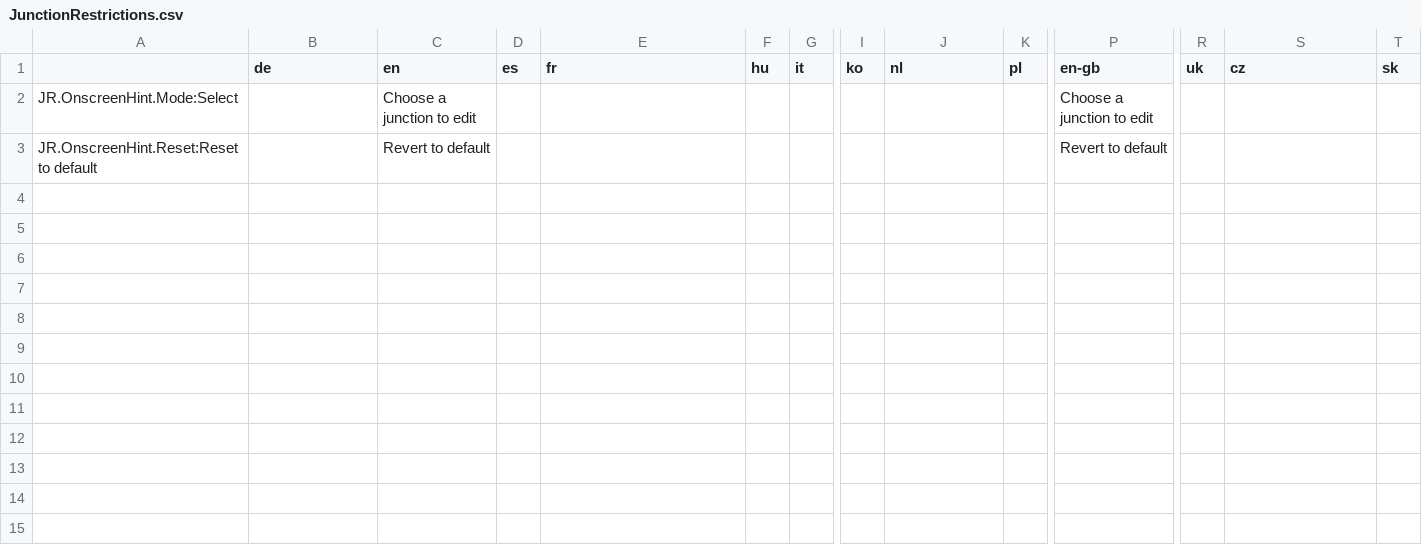
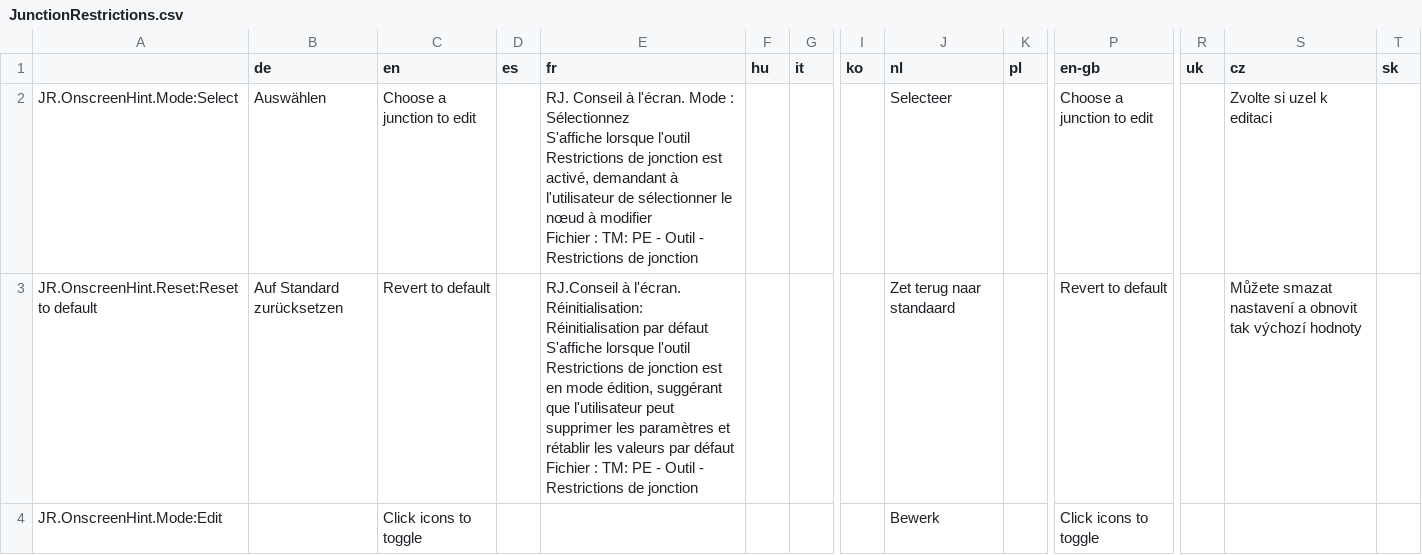
Before and after one commit to CitiesSkylinesMods/TMPE, a CSV file: TLM/TLM/Resources/Translations/JunctionRestrictions.csv, drawn as a sheet; only a part is shown, gaps mark what is left out; rows hold the shown columns only; ↵ is a line break in a cell; the diff names each change by its address in the sheet, - before the commit and + after, or states it on an @@ line.

```diff
--- a/TLM/TLM/Resources/Translations/JunctionRestrictions.csv
+++ b/TLM/TLM/Resources/Translations/JunctionRestrictions.csv
-B2 (de): (empty)
+B2 (de): Auswählen
-E2 (fr): (empty)
+E2 (fr): RJ. Conseil à l'écran. Mode : Sélectionnez ↵ S'affiche lorsque l'outil Restrictions de jonction est activé, demandant à l'utilisateur de sélectionner le nœud à modifier ↵ Fichier : TM: PE - Outil - Restrictions de jonction
-J2 (nl): (empty)
+J2 (nl): Selecteer
-S2 (cz): (empty)
+S2 (cz): Zvolte si uzel k editaci
-B3 (de): (empty)
+B3 (de): Auf Standard zurücksetzen
-E3 (fr): (empty)
+E3 (fr): RJ.Conseil à l'écran. Réinitialisation: Réinitialisation par défaut ↵ S'affiche lorsque l'outil Restrictions de jonction est en mode édition, suggérant que l'utilisateur peut supprimer les paramètres et rétablir les valeurs par défaut ↵ Fichier : TM: PE - Outil - Restrictions de jonction
-J3 (nl): (empty)
+J3 (nl): Zet terug naar standaard
-S3 (cz): (empty)
+S3 (cz): Můžete smazat nastavení a obnovit tak výchozí hodnoty
+row 4: JR.OnscreenHint.Mode:Edit |  | Click icons to toggle |  |  |  |  |  | Bewerk |  | Click icons to toggle
```
Also changed, not shown: TLM/TLM/Resources/Translations/Menu.csv, TLM/TLM/Resources/Translations/ParkingRestrictions.csv, 23 other files.
